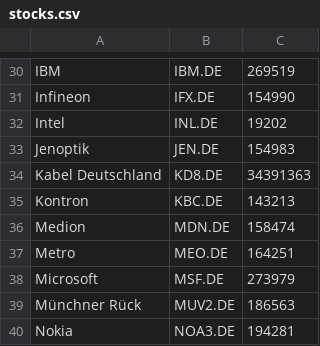
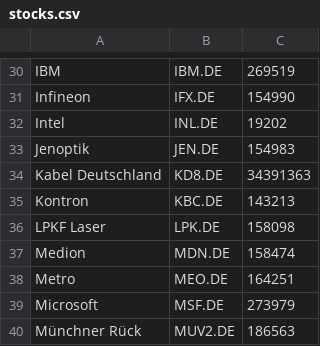
Before and after one commit to stfsee/TrendChecker, a CSV file: stocks.csv, drawn as a sheet; only a part is shown, gaps mark what is left out; the shorter side is filled out with more unchanged rows.

Commit message:
added title and LPKF to stocks

```diff
--- a/stocks.csv
+++ b/stocks.csv
@@ -35,2 +35,3 @@ Kabel Deutschland,KD8.DE,34391363
 Kontron,KBC.DE,143213
+LPKF Laser,LPK.DE,158098
 Medion,MDN.DE,158474
```
Also changed, not shown: 1 other file.
